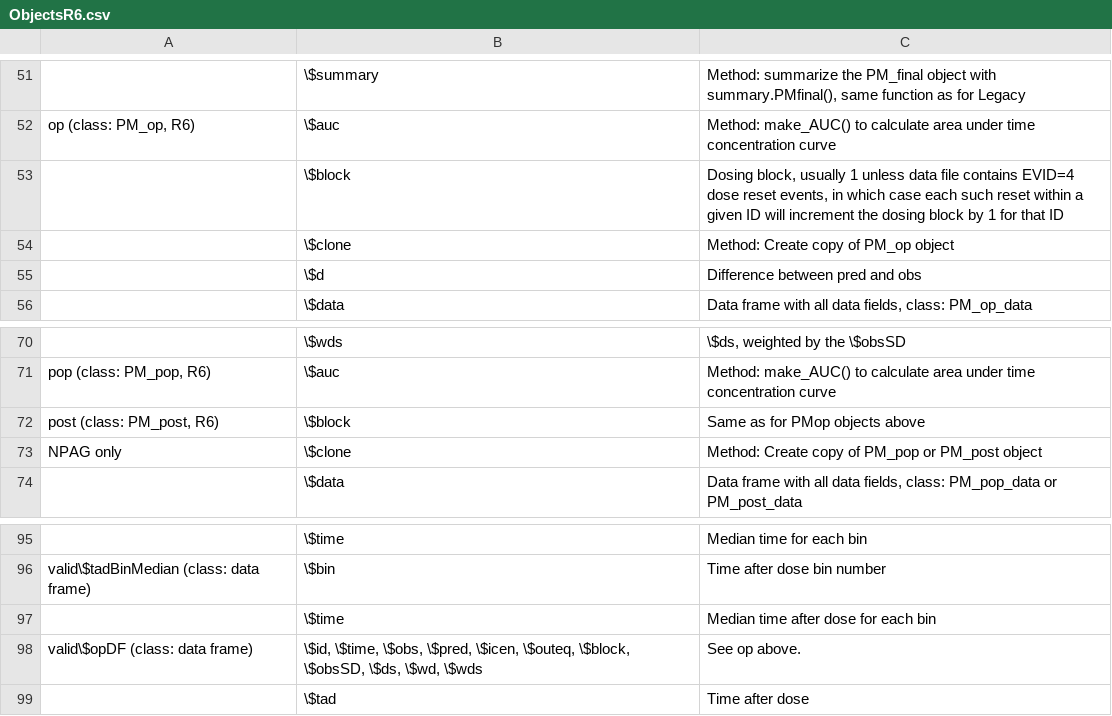
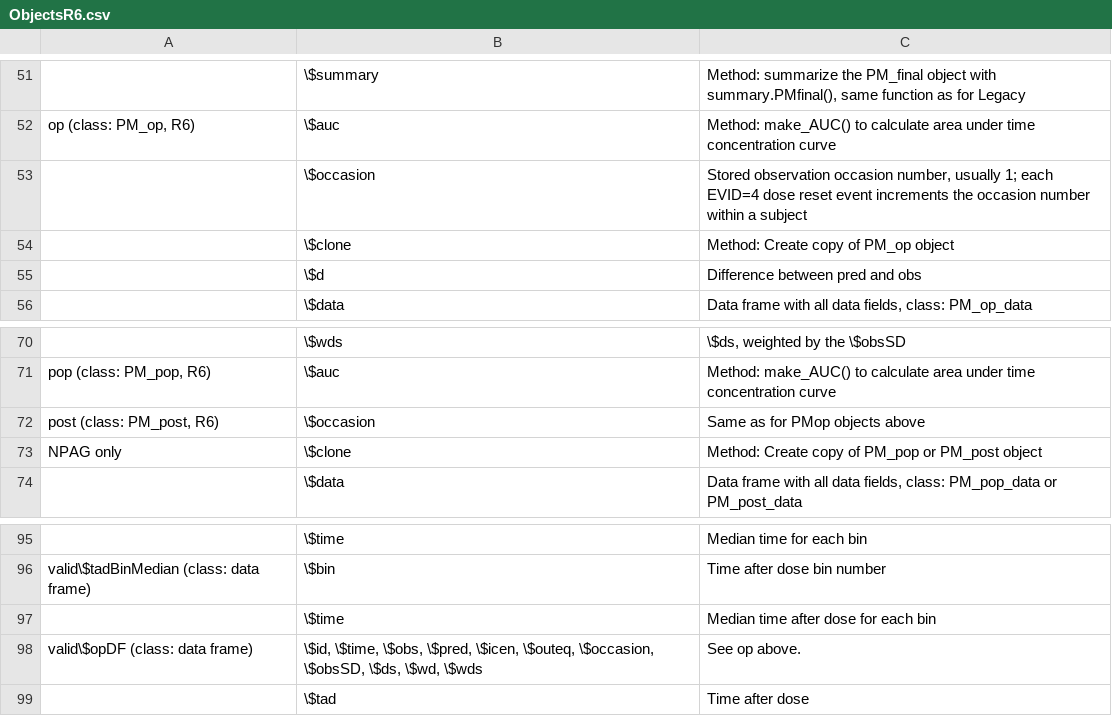
Before and after one commit to LAPKB/Pmetrics, a CSV file: pkgdown/assets/Data/ObjectsR6.csv, drawn as a sheet; only a part is shown, gaps mark what is left out.

Commit message:
Fix/block occ (#387)
* fix: update block to occ and maintain backwards compatibility

* wip: update block to occasion and refresh example data

* wip: update pkgdown with PM_upgrade

* wip: update version number and deprecation warnings

* fix: again update examples after merging main

* fix: stray 3.3.0 deprecation changed to 3.2.7

* fix: update badData example

```diff
--- a/pkgdown/assets/Data/ObjectsR6.csv
+++ b/pkgdown/assets/Data/ObjectsR6.csv
@@ -52,3 +52,3 @@
 "op (class: PM_op, R6)",\$auc,Method: make_AUC() to calculate area under time concentration curve
-,\$block,"Dosing block, usually 1 unless data file contains EVID=4 dose reset events, in which case each such reset within a given ID will increment the dosing block by 1 for that ID"
+,\$occasion,"Stored observation occasion number, usually 1; each EVID=4 dose reset event increments the occasion number within a subject"
 ,\$clone,Method: Create copy of PM_op object
@@ -71,3 +71,3 @@
 "pop (class: PM_pop, R6)",\$auc,Method: make_AUC() to calculate area under time concentration curve
-"post (class: PM_post, R6)",\$block,Same as for PMop objects above
+"post (class: PM_post, R6)",\$occasion,Same as for PMop objects above
 NPAG only,\$clone,Method: Create copy of PM_pop or PM_post object
@@ -97,3 +97,3 @@ valid\$tadBinMedian (class: data frame),\$bin,Time after dose bin number
 ,\$time,Median time after dose for each bin
-valid\$opDF (class: data frame),"\$id, \$time, \$obs, \$pred, \$icen, \$outeq, \$block, \$obsSD, \$ds, \$wd, \$wds",See op above.
+valid\$opDF (class: data frame),"\$id, \$time, \$obs, \$pred, \$icen, \$outeq, \$occasion, \$obsSD, \$ds, \$wd, \$wds",See op above.
 ,\$tad,Time after dose
```
Also changed, not shown: 51 other files.
